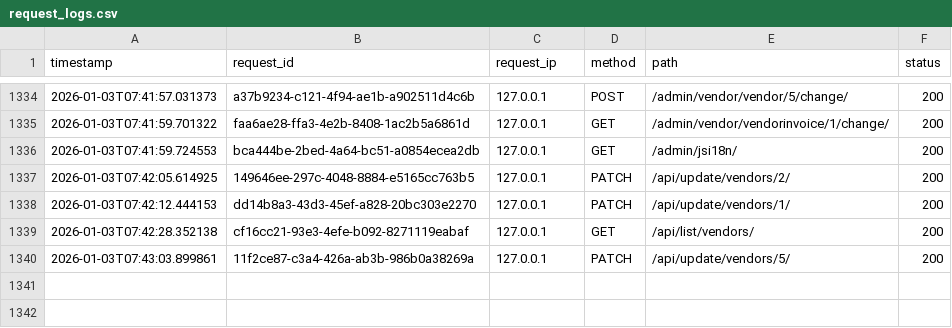
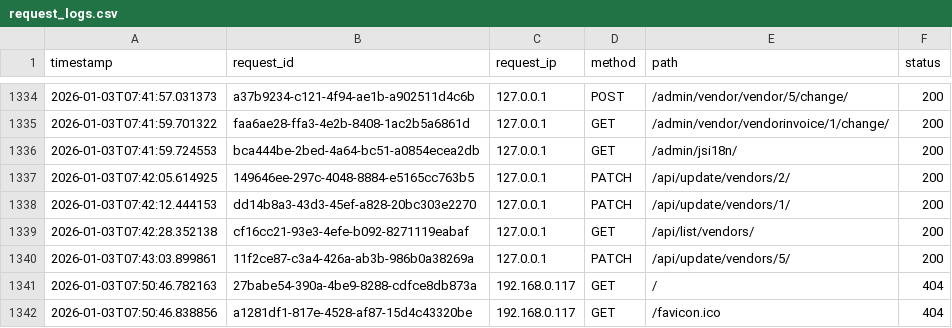
Before and after one commit to sifat3105/Front_liner, a CSV file: request_logs.csv, drawn as a sheet; only a part is shown, gaps mark what is left out; the diff names each change by its address in the sheet, - before the commit and + after, or states it on an @@ line.

Commit message:
update vandor

```diff
--- a/request_logs.csv
+++ b/request_logs.csv
+row 1341: 2026-01-03T07:50:46.782163 | 27babe54-390a-4be9-8288-cdfce8db873a | 192.168.0.117 | GET | / | 404
+row 1342: 2026-01-03T07:50:46.838856 | a1281df1-817e-4528-af87-15d4c43320be | 192.168.0.117 | GET | /favicon.ico | 404
```
